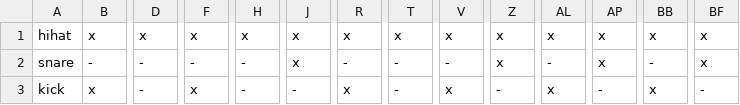
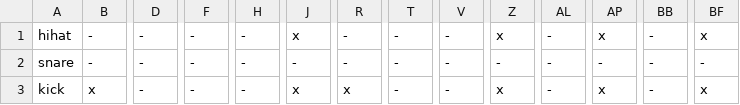
Before and after one commit to DWintermans/BeatShift, a CSV file: Assets/Data/Loop 1-1.csv (was Assets/Data/Beat_0 - Tutorial_120.csv), drawn as a sheet; only a part is shown, gaps mark what is left out; the diff covers the shown part only; the diff names each change by its address in the sheet, - before the commit and + after, or states it on an @@ line.

```diff
--- a/Assets/Data/Beat_0 - Tutorial_120.csv
+++ b/Assets/Data/Loop 1-1.csv
-B1: x
+B1: -
-D1: x
+D1: -
-F1: x
+F1: -
-H1: x
+H1: -
-R1: x
+R1: -
-T1: x
+T1: -
-V1: x
+V1: -
-AL1: x
+AL1: -
-BB1: x
+BB1: -
-J2: x
+J2: -
-Z2: x
+Z2: -
-AP2: x
+AP2: -
-BF2: x
+BF2: -
-F3: x
+F3: -
-J3: -
+J3: x
-V3: x
+V3: -
-Z3: -
+Z3: x
-AL3: x
+AL3: -
-AP3: -
+AP3: x
-BB3: x
+BB3: -
-BF3: -
+BF3: x
```
Also changed, not shown: 27 edited cells elsewhere in this file, 7 other files.
